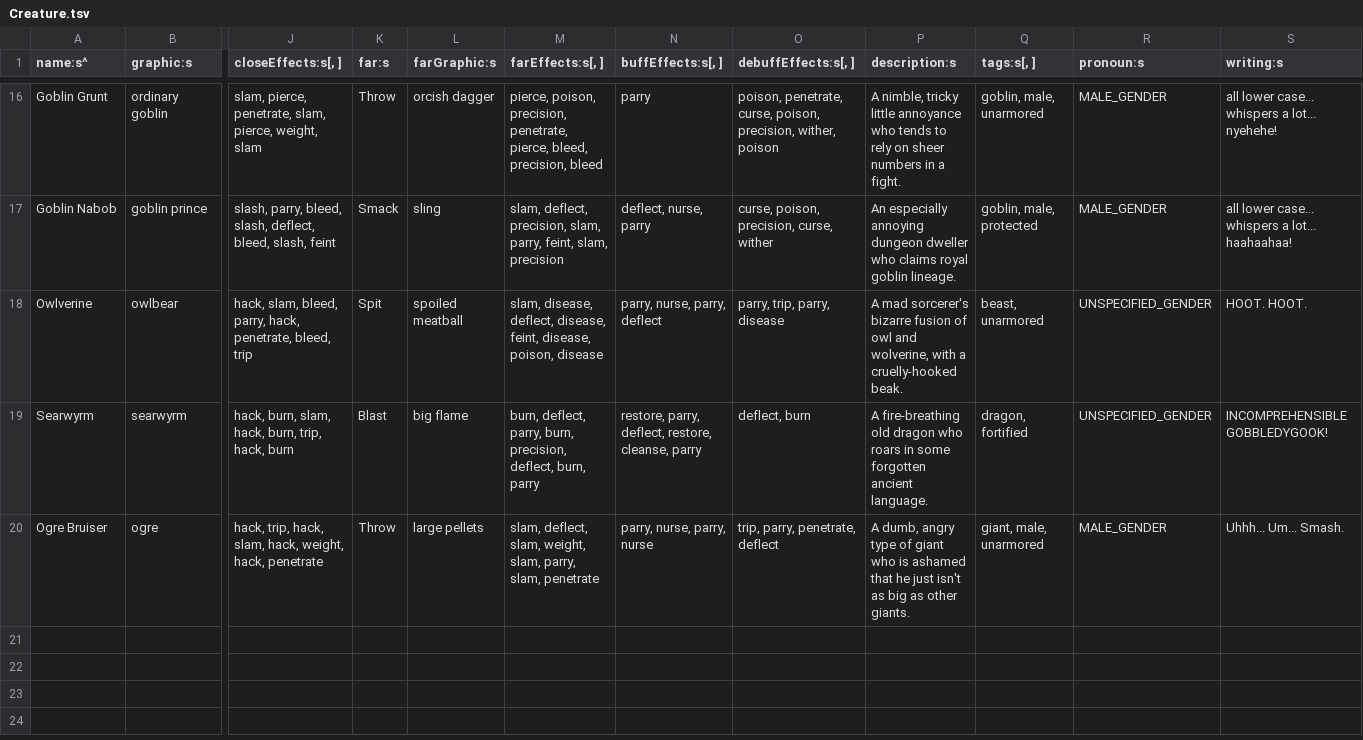
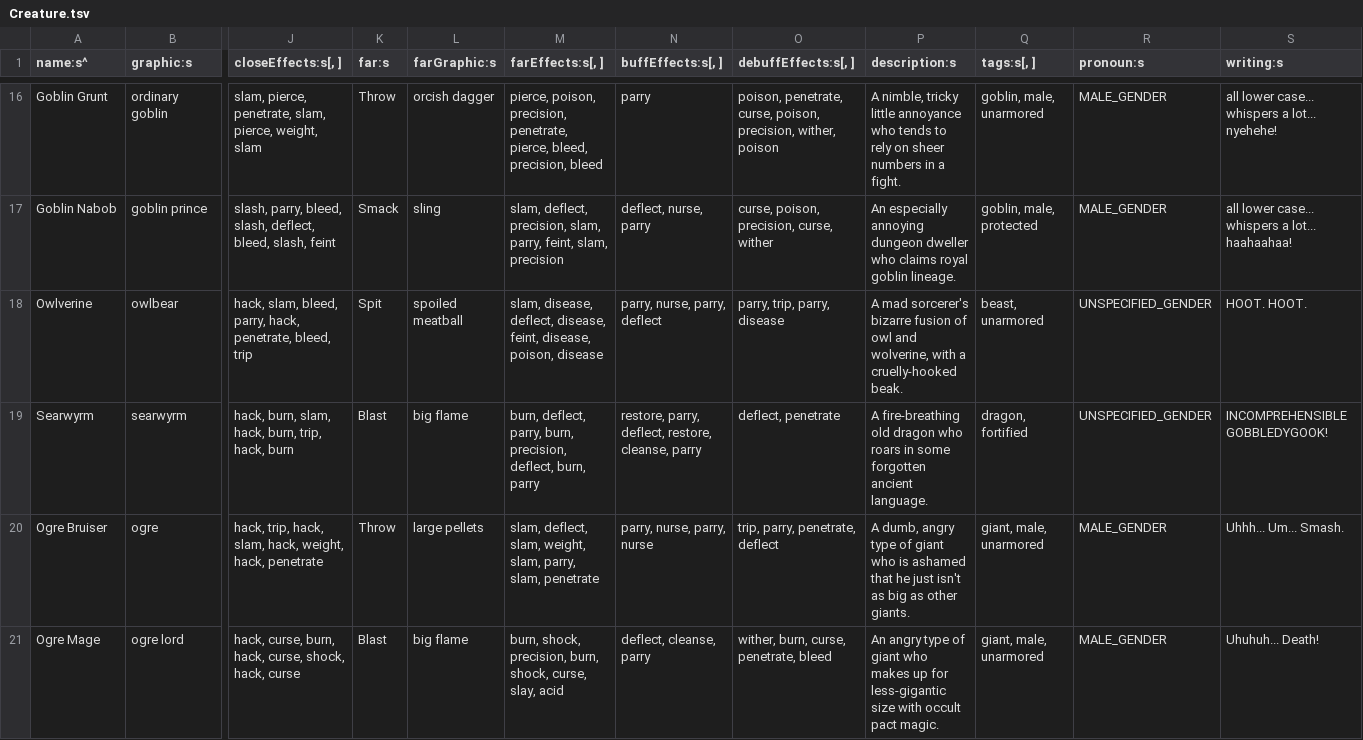
Before and after one commit to tommyettinger/BeneathContempt, a TSV file: data/Creature.tsv, drawn as a sheet; only a part is shown, gaps mark what is left out; rows hold the shown columns only; the diff names each change by its address in the sheet, - before the commit and + after, or states it on an @@ line.

Commit message:
Ogre Mage!

```diff
--- a/data/Creature.tsv
+++ b/data/Creature.tsv
-O19 (debuffEffects:s[, ]): deflect, burn
+O19 (debuffEffects:s[, ]): deflect, penetrate
+row 21: Ogre Mage | ogre lord | hack, curse, burn, hack, curse, shock, hack, curse | Blast | big flame | burn, shock, precision, burn, shock, curse, slay, acid | deflect, cleanse, parry | wither, burn, curse, penetrate, bleed | An angry type of giant who makes up for less-gigantic size with occult pact magic. | giant, male, unarmored | MALE_GENDER | Uhuhuh... Death!
```
